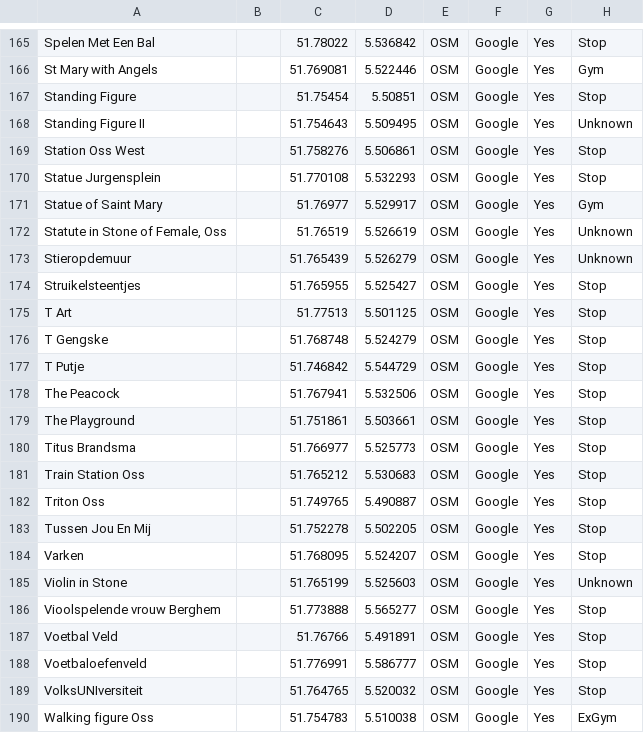
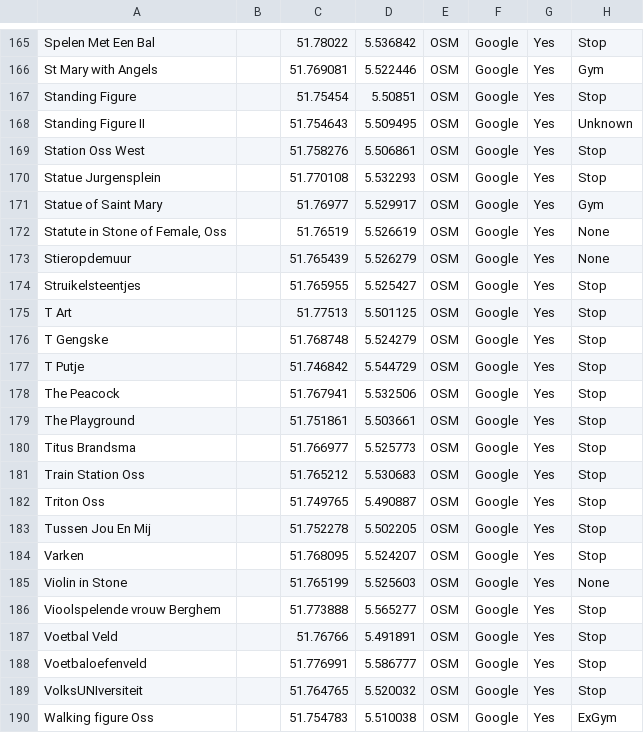
Before and after one commit to PoGoSonic/PogoMap, a CSV file: PokemonGoLocations.csv, drawn as a sheet; only a part is shown, gaps mark what is left out; the diff covers the shown part only.

```diff
--- a/PokemonGoLocations.csv
+++ b/PokemonGoLocations.csv
@@ -171,4 +171,4 @@
 "Statue of Saint Mary","","51.76977","5.529917","OSM","Google","Yes","Gym","",""
-"Statute in Stone of Female, Oss","","51.76519","5.526619","OSM","Google","Yes","Unknown","",""
-"Stieropdemuur","","51.765439","5.526279","OSM","Google","Yes","Unknown","",""
+"Statute in Stone of Female, Oss","","51.76519","5.526619","OSM","Google","Yes","None","",""
+"Stieropdemuur","","51.765439","5.526279","OSM","Google","Yes","None","",""
 "Struikelsteentjes","","51.765955","5.525427","OSM","Google","Yes","Stop","",""
@@ -184,3 +184,3 @@
 "Varken","","51.768095","5.524207","OSM","Google","Yes","Stop","",""
-"Violin in Stone","","51.765199","5.525603","OSM","Google","Yes","Unknown","",""
+"Violin in Stone","","51.765199","5.525603","OSM","Google","Yes","None","",""
 "Vioolspelende vrouw Berghem","","51.773888","5.565277","OSM","Google","Yes","Stop","",""
```
Also changed, not shown: 20 edited cells elsewhere in this file, 4 other files.
